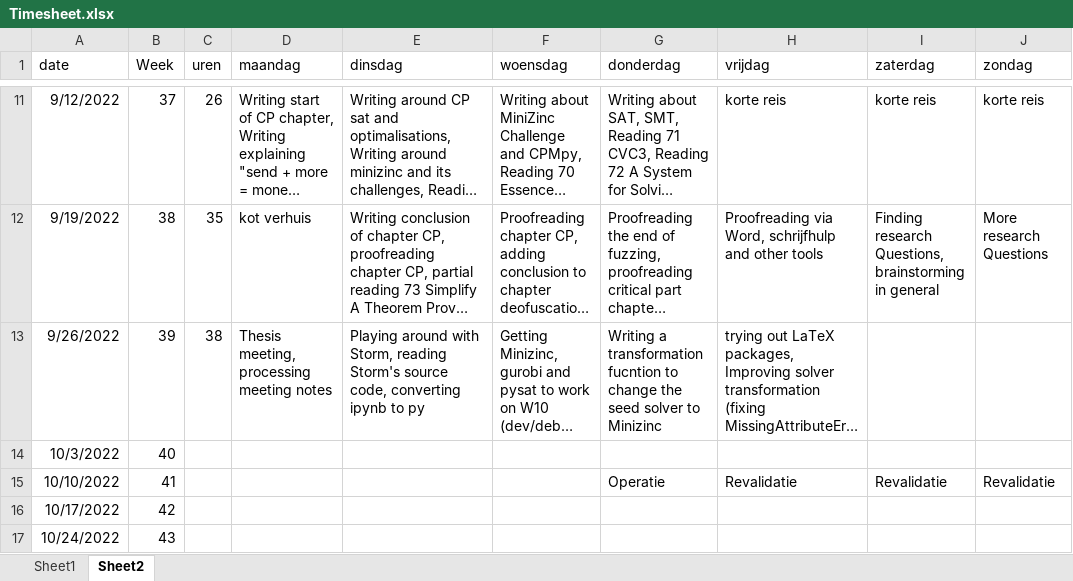
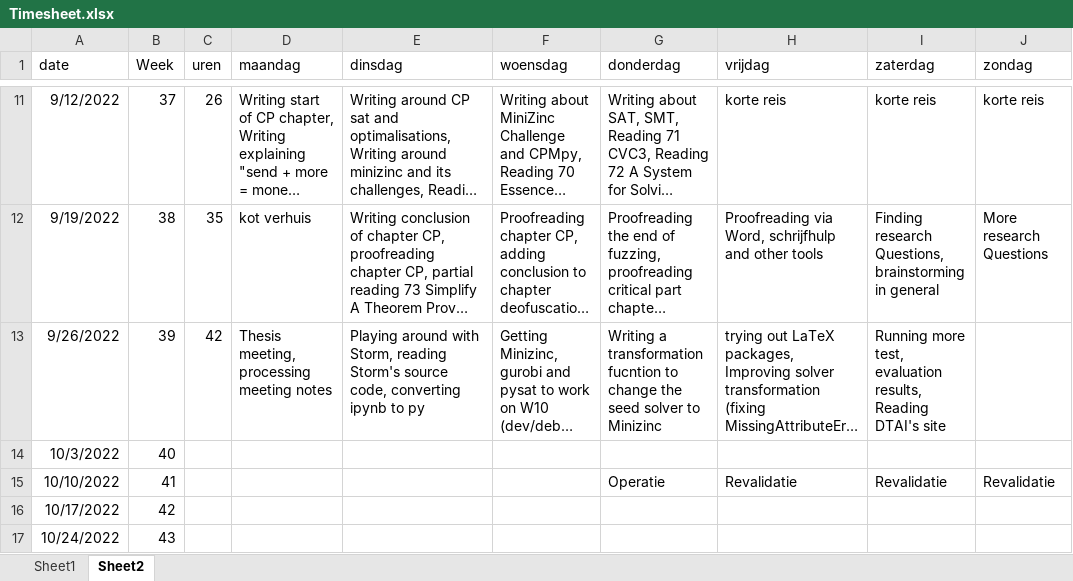
Before and after one commit to rubenkindt/Masterproef-paper-RubenKindt, an Excel workbook: Timesheet.xlsx, sheet Sheet2, drawn as a sheet; only a part is shown, gaps mark what is left out; long unchanged cells end in …; values as stored, in another font and other column widths than the file's, no borders; the diff names each change by its address in the sheet, - before the commit and + after, or states it on an @@ line.

```diff
--- a/Timesheet.xlsx (sheet Sheet2)
+++ b/Timesheet.xlsx (sheet Sheet2)
-C13 (uren): 38
+C13 (uren): 42
-I13 (zaterdag): (empty)
+I13 (zaterdag): Running more test, evaluation results, Reading DTAI's site
```
Also changed, not shown: sheet Sheet1, charts or pictures, 4 other files.
